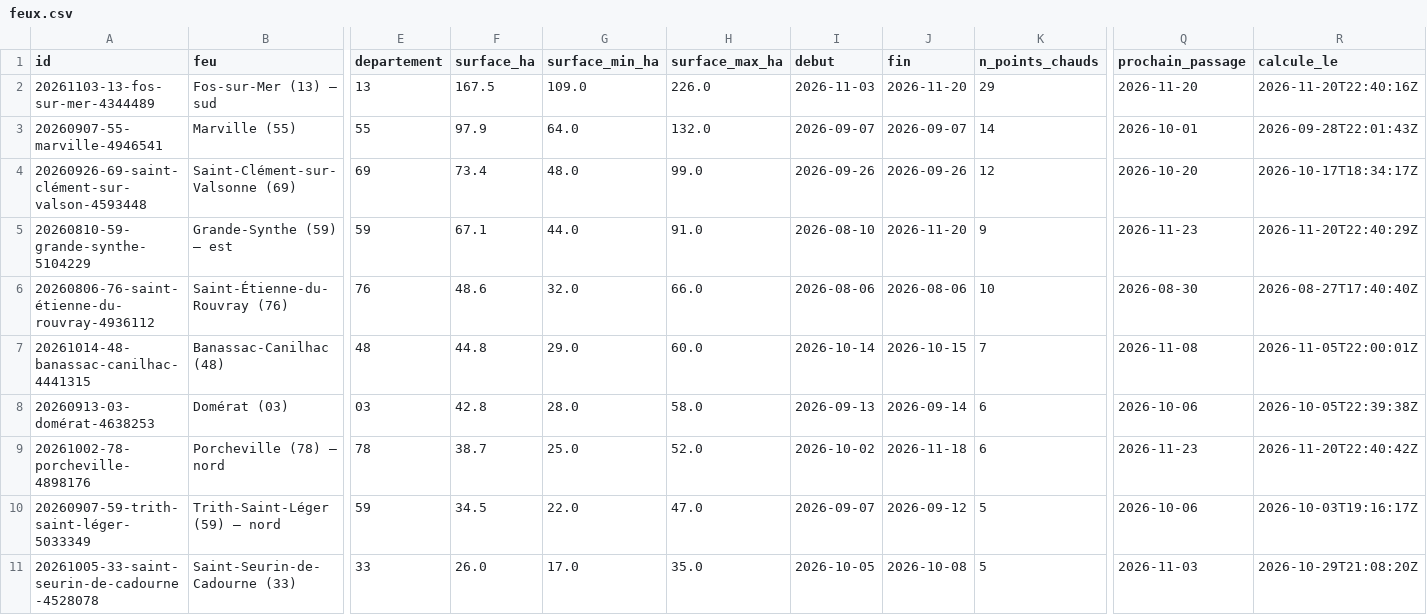
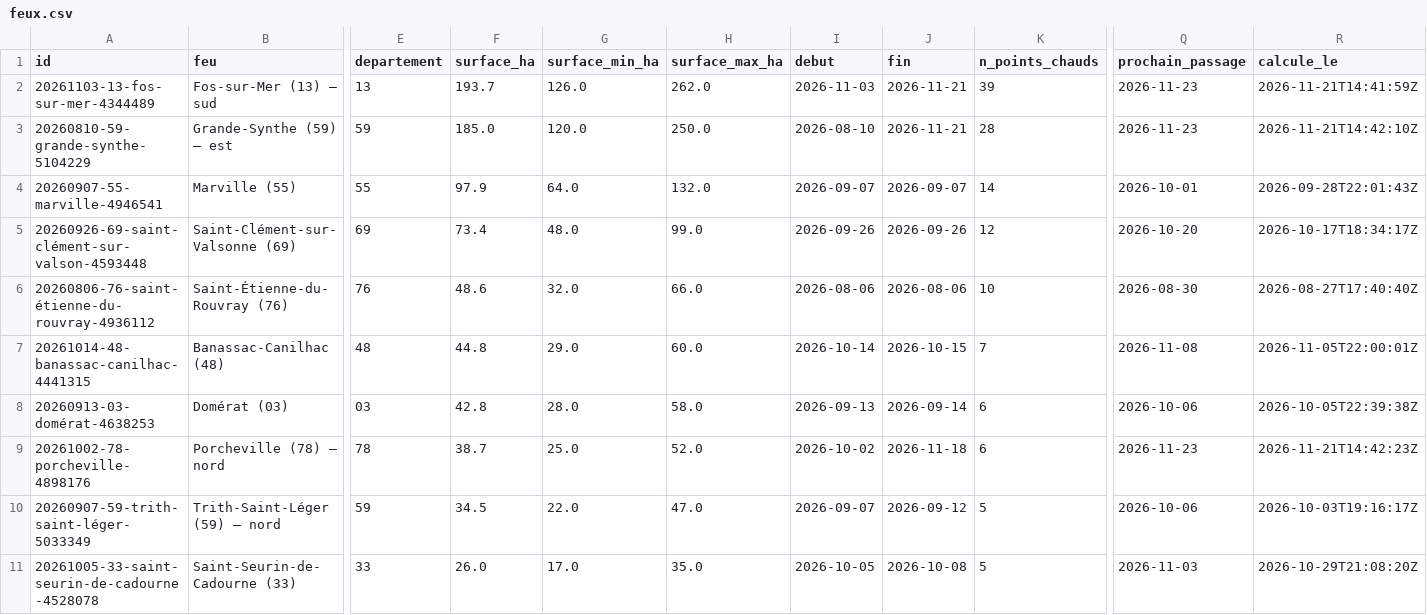
Before and after one commit to r0bp3nguin/brulis, a CSV file: site/data/feux.csv, drawn as a sheet; only a part is shown, gaps mark what is left out; removed rows and columns are numbered as before the commit, all else as after; rows hold the shown columns only; the diff names each change by its address in the sheet, - before the commit and + after, or states it on an @@ line.

```diff
--- a/site/data/feux.csv
+++ b/site/data/feux.csv
-F2 (surface_ha): 167.5
+F2 (surface_ha): 193.7
-G2 (surface_min_ha): 109.0
+G2 (surface_min_ha): 126.0
-H2 (surface_max_ha): 226.0
+H2 (surface_max_ha): 262.0
-J2 (fin): 2026-11-20
+J2 (fin): 2026-11-21
-K2 (n_points_chauds): 29
+K2 (n_points_chauds): 39
-Q2 (prochain_passage): 2026-11-20
+Q2 (prochain_passage): 2026-11-23
-R2 (calcule_le): 2026-11-20T22:40:16Z
+R2 (calcule_le): 2026-11-21T14:41:59Z
+row 3: 20260810-59-grande-synthe-5104229 | Grande-Synthe (59) — est | 59 | 185.0 | 120.0 | 250.0 | 2026-08-10 | 2026-11-21 | 28 | 2026-11-23 | 2026-11-21T14:42:10Z
-row 5: 20260810-59-grande-synthe-5104229 | Grande-Synthe (59) — est | 59 | 67.1 | 44.0 | 91.0 | 2026-08-10 | 2026-11-20 | 9 | 2026-11-23 | 2026-11-20T22:40:29Z
-R9 (calcule_le): 2026-11-20T22:40:42Z
+R9 (calcule_le): 2026-11-21T14:42:23Z
```
Also changed, not shown: 9 other files.
